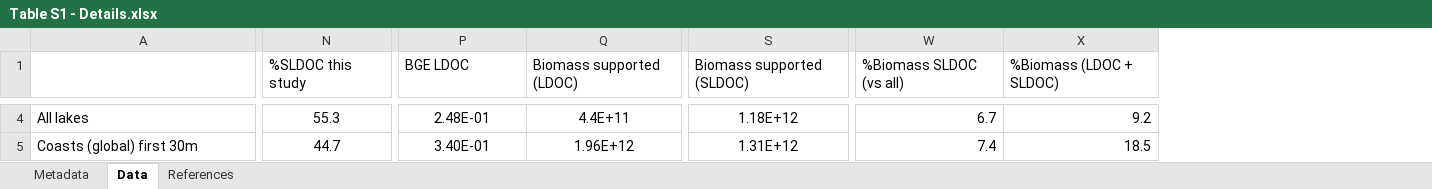
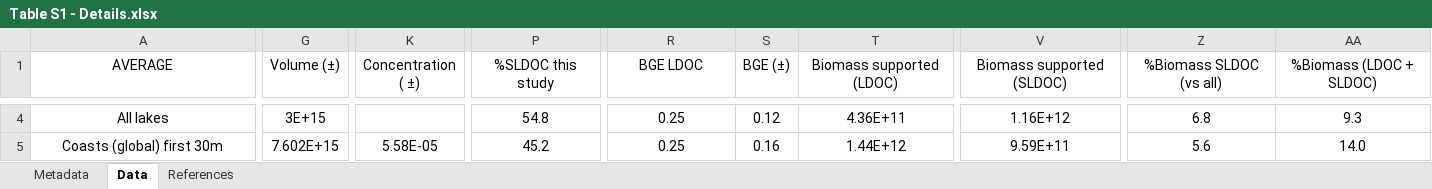
Before and after one commit to LaboMaranger-Lapierre/DOC-meta-analysis, an Excel workbook: Table S1 - Details.xlsx, sheet Data, drawn as a sheet; only a part is shown, gaps mark what is left out; values as stored, in another font and other column widths than the file's, no borders; addresses are those after the commit; the diff covers the shown part only; the diff names each change by its address in the sheet, - before the commit and + after, or states it on an @@ line.

```diff
--- a/Table S1 - Details.xlsx (sheet Data)
+++ b/Table S1 - Details.xlsx (sheet Data)
+column G (Volume (±)), rows 4-5: 3E+15 | 7.602E+15
+column K (Concentration ( ±)), row 5: 5.58E-05
+column S (BGE (±)), rows 4-5: 0.12 | 0.16
-A1: (empty)
+A1: AVERAGE
-P1:R1 alignment: left
+P1:R1 alignment: center
-T1:AA1 alignment: left
+T1:AA1 alignment: center
-A4:A5 alignment: left
+A4:A5 alignment: center
-P4 (%SLDOC this study): 55.3
+P4 (%SLDOC this study): 54.8
-R4 (BGE LDOC): 2.48E-01
+R4 (BGE LDOC): 0.25
-T4 (Biomass supported (LDOC)): 4.4E+11
+T4 (Biomass supported (LDOC)): 4.36E+11
-V4 (Biomass supported (SLDOC)): 1.18E+12
+V4 (Biomass supported (SLDOC)): 1.16E+12
-Z4:AA5 alignment: right
+Z4:AA5 alignment: center
-Z4 (%Biomass SLDOC (vs all)): 6.7
+Z4 (%Biomass SLDOC (vs all)): 6.8
-AA4 (%Biomass (LDOC + SLDOC)): 9.2
+AA4 (%Biomass (LDOC + SLDOC)): 9.3
-P5 (%SLDOC this study): 44.7
+P5 (%SLDOC this study): 45.2
-R5 (BGE LDOC): 3.40E-01
+R5 (BGE LDOC): 0.25
-T5 (Biomass supported (LDOC)): 1.96E+12
+T5 (Biomass supported (LDOC)): 1.44E+12
-V5 (Biomass supported (SLDOC)): 1.31E+12
+V5 (Biomass supported (SLDOC)): 9.59E+11
-Z5 (%Biomass SLDOC (vs all)): 7.4
+Z5 (%Biomass SLDOC (vs all)): 5.6
-AA5 (%Biomass (LDOC + SLDOC)): 18.5
+AA5 (%Biomass (LDOC + SLDOC)): 14.0
```
Also changed, not shown: 33 added rows, 48 edited cells and cell formats elsewhere in this sheet, sheet References, formulas that keep their value, 2 other files.
